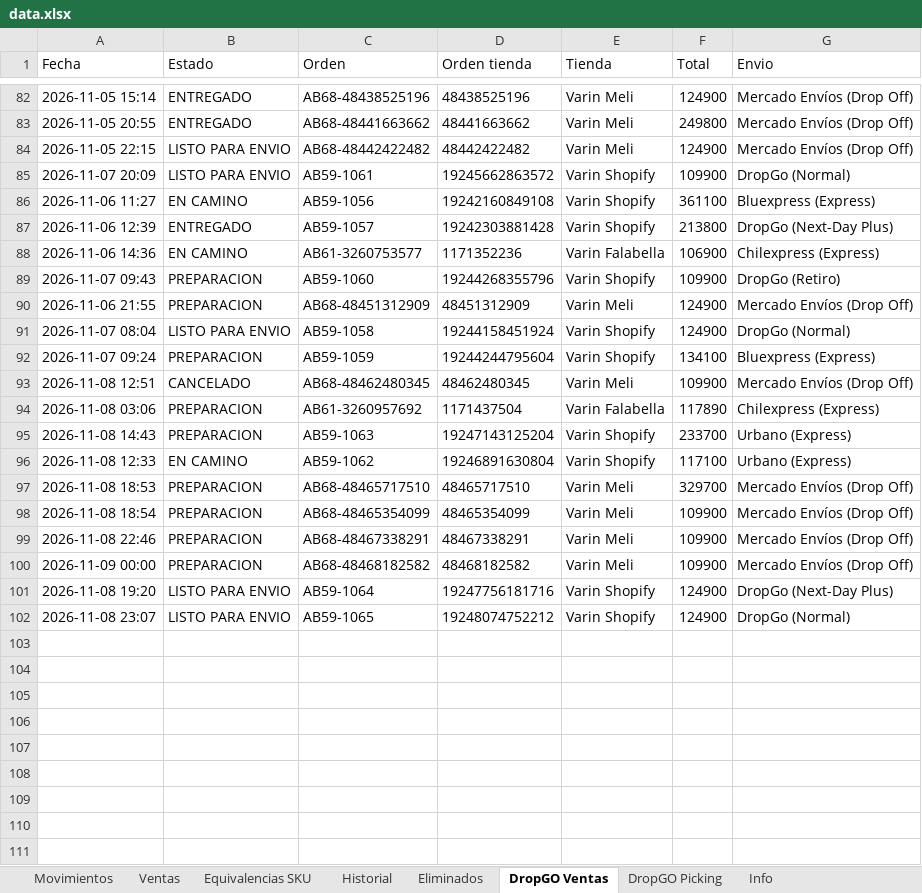
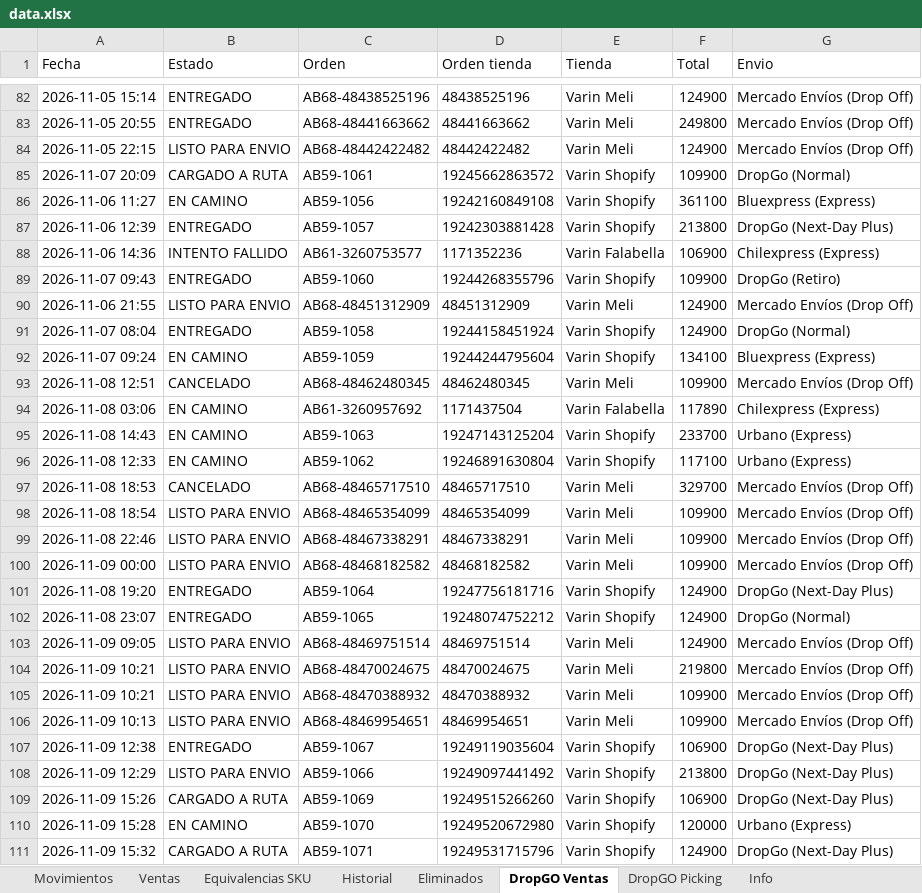
Before and after one commit to alaskanext-blip/ERPvarin, an Excel workbook: data.xlsx, sheet DropGO Ventas, drawn as a sheet; only a part is shown, gaps mark what is left out; values as stored, in another font and other column widths than the file's, no borders; the diff covers the shown part only; the diff names each change by its address in the sheet, - before the commit and + after, or states it on an @@ line.

Commit message:
Datos Varin 2026-11-10 11:30

```diff
--- a/data.xlsx (sheet DropGO Ventas)
+++ b/data.xlsx (sheet DropGO Ventas)
-B85 (Estado): LISTO PARA ENVIO
+B85 (Estado): CARGADO A RUTA
-B88 (Estado): EN CAMINO
+B88 (Estado): INTENTO FALLIDO
-B89 (Estado): PREPARACION
+B89 (Estado): ENTREGADO
-B90 (Estado): PREPARACION
+B90 (Estado): LISTO PARA ENVIO
-B91 (Estado): LISTO PARA ENVIO
+B91 (Estado): ENTREGADO
-B92 (Estado): PREPARACION
+B92 (Estado): EN CAMINO
-B94:B95 (Estado): PREPARACION
+B94:B95 (Estado): EN CAMINO
-B97 (Estado): PREPARACION
+B97 (Estado): CANCELADO
-B98:B100 (Estado): PREPARACION
+B98:B100 (Estado): LISTO PARA ENVIO
-B101:B102 (Estado): LISTO PARA ENVIO
+B101:B102 (Estado): ENTREGADO
+row 103: 2026-11-09 09:05 | LISTO PARA ENVIO | AB68-48469751514 | 48469751514 | Varin Meli | 124900 | Mercado Envíos (Drop Off)
+row 104: 2026-11-09 10:21 | LISTO PARA ENVIO | AB68-48470024675 | 48470024675 | Varin Meli | 219800 | Mercado Envíos (Drop Off)
+row 105: 2026-11-09 10:21 | LISTO PARA ENVIO | AB68-48470388932 | 48470388932 | Varin Meli | 109900 | Mercado Envíos (Drop Off)
+row 106: 2026-11-09 10:13 | LISTO PARA ENVIO | AB68-48469954651 | 48469954651 | Varin Meli | 109900 | Mercado Envíos (Drop Off)
+row 107: 2026-11-09 12:38 | ENTREGADO | AB59-1067 | 19249119035604 | Varin Shopify | 106900 | DropGo (Next-Day Plus)
+row 108: 2026-11-09 12:29 | LISTO PARA ENVIO | AB59-1066 | 19249097441492 | Varin Shopify | 213800 | DropGo (Next-Day Plus)
+row 109: 2026-11-09 15:26 | CARGADO A RUTA | AB59-1069 | 19249515266260 | Varin Shopify | 106900 | DropGo (Next-Day Plus)
+row 110: 2026-11-09 15:28 | EN CAMINO | AB59-1070 | 19249520672980 | Varin Shopify | 120000 | Urbano (Express)
+row 111: 2026-11-09 15:32 | CARGADO A RUTA | AB59-1071 | 19249531715796 | Varin Shopify | 124900 | DropGo (Next-Day Plus)
```
Also changed, not shown: 7 added rows elsewhere in this sheet, sheet DropGO Picking, sheet Movimientos, sheet Ventas, sheet Historial, sheet Info, sheet Eliminados.
